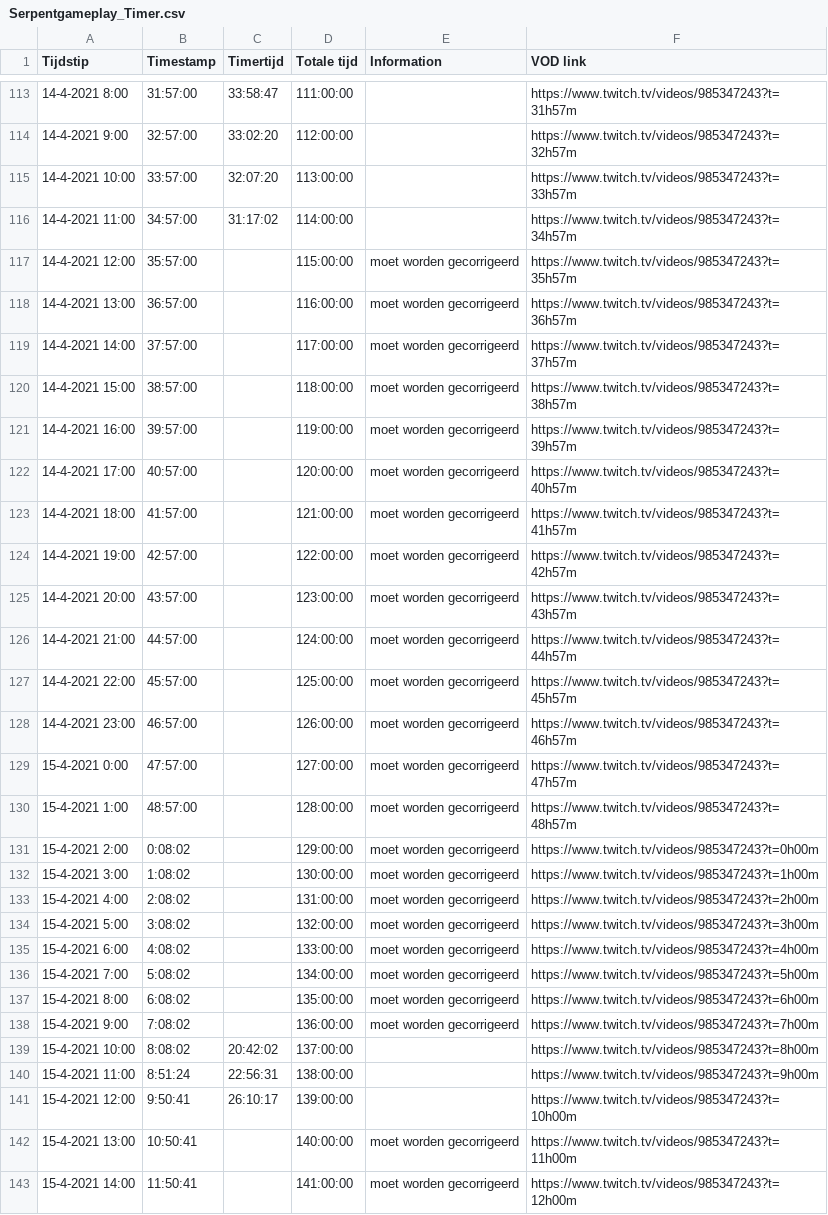
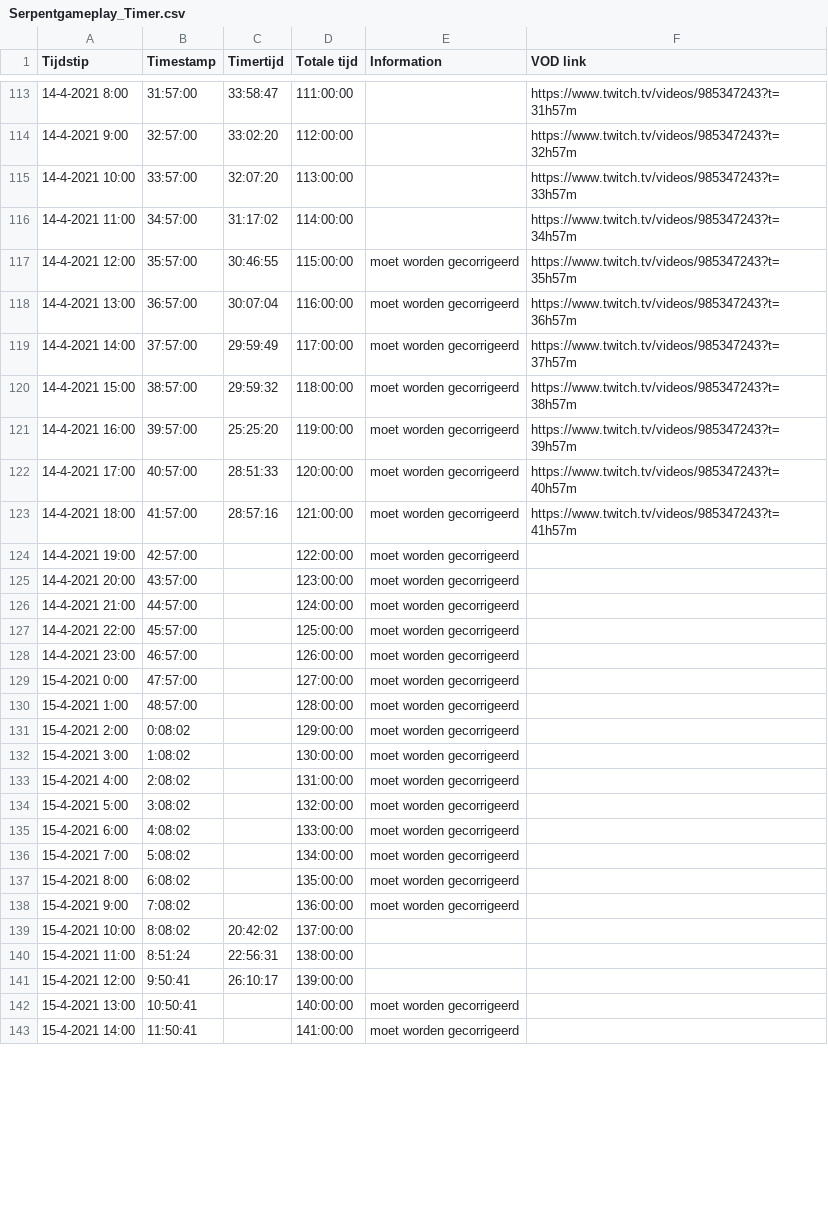
Before and after one commit to daanbreur/cdn, a CSV file: Serpentgameplay_Timer.csv, drawn as a sheet; only a part is shown, gaps mark what is left out; the diff covers the shown part only.

Commit message:
upload

```diff
--- a/Serpentgameplay_Timer.csv
+++ b/Serpentgameplay_Timer.csv
@@ -116,28 +116,28 @@ Tijdstip,Timestamp,Timertijd,Totale tijd,Information,VOD link
 14-4-2021 11:00,34:57:00,31:17:02,114:00:00,,https://www.twitch.tv/videos/985347243?t=34h57m
-14-4-2021 12:00,35:57:00,,115:00:00,moet worden gecorrigeerd,https://www.twitch.tv/videos/985347243?t=35h57m
-14-4-2021 13:00,36:57:00,,116:00:00,moet worden gecorrigeerd,https://www.twitch.tv/videos/985347243?t=36h57m
-14-4-2021 14:00,37:57:00,,117:00:00,moet worden gecorrigeerd,https://www.twitch.tv/videos/985347243?t=37h57m
-14-4-2021 15:00,38:57:00,,118:00:00,moet worden gecorrigeerd,https://www.twitch.tv/videos/985347243?t=38h57m
-14-4-2021 16:00,39:57:00,,119:00:00,moet worden gecorrigeerd,https://www.twitch.tv/videos/985347243?t=39h57m
-14-4-2021 17:00,40:57:00,,120:00:00,moet worden gecorrigeerd,https://www.twitch.tv/videos/985347243?t=40h57m
-14-4-2021 18:00,41:57:00,,121:00:00,moet worden gecorrigeerd,https://www.twitch.tv/videos/985347243?t=41h57m
-14-4-2021 19:00,42:57:00,,122:00:00,moet worden gecorrigeerd,https://www.twitch.tv/videos/985347243?t=42h57m
-14-4-2021 20:00,43:57:00,,123:00:00,moet worden gecorrigeerd,https://www.twitch.tv/videos/985347243?t=43h57m
-14-4-2021 21:00,44:57:00,,124:00:00,moet worden gecorrigeerd,https://www.twitch.tv/videos/985347243?t=44h57m
-14-4-2021 22:00,45:57:00,,125:00:00,moet worden gecorrigeerd,https://www.twitch.tv/videos/985347243?t=45h57m
-14-4-2021 23:00,46:57:00,,126:00:00,moet worden gecorrigeerd,https://www.twitch.tv/videos/985347243?t=46h57m
-15-4-2021 0:00,47:57:00,,127:00:00,moet worden gecorrigeerd,https://www.twitch.tv/videos/985347243?t=47h57m
-15-4-2021 1:00,48:57:00,,128:00:00,moet worden gecorrigeerd,https://www.twitch.tv/videos/985347243?t=48h57m
-15-4-2021 2:00,0:08:02,,129:00:00,moet worden gecorrigeerd,https://www.twitch.tv/videos/985347243?t=0h00m
-15-4-2021 3:00,1:08:02,,130:00:00,moet worden gecorrigeerd,https://www.twitch.tv/videos/985347243?t=1h00m
-15-4-2021 4:00,2:08:02,,131:00:00,moet worden gecorrigeerd,https://www.twitch.tv/videos/985347243?t=2h00m
-15-4-2021 5:00,3:08:02,,132:00:00,moet worden gecorrigeerd,https://www.twitch.tv/videos/985347243?t=3h00m
-15-4-2021 6:00,4:08:02,,133:00:00,moet worden gecorrigeerd,https://www.twitch.tv/videos/985347243?t=4h00m
-15-4-2021 7:00,5:08:02,,134:00:00,moet worden gecorrigeerd,https://www.twitch.tv/videos/985347243?t=5h00m
-15-4-2021 8:00,6:08:02,,135:00:00,moet worden gecorrigeerd,https://www.twitch.tv/videos/985347243?t=6h00m
-15-4-2021 9:00,7:08:02,,136:00:00,moet worden gecorrigeerd,https://www.twitch.tv/videos/985347243?t=7h00m
-15-4-2021 10:00,8:08:02,20:42:02,137:00:00,,https://www.twitch.tv/videos/985347243?t=8h00m
-15-4-2021 11:00,8:51:24,22:56:31,138:00:00,,https://www.twitch.tv/videos/985347243?t=9h00m
-15-4-2021 12:00,9:50:41,26:10:17,139:00:00,,https://www.twitch.tv/videos/985347243?t=10h00m
-15-4-2021 13:00,10:50:41,,140:00:00,moet worden gecorrigeerd,https://www.twitch.tv/videos/985347243?t=11h00m
-15-4-2021 14:00,11:50:41,,141:00:00,moet worden gecorrigeerd,https://www.twitch.tv/videos/985347243?t=12h00m
+14-4-2021 12:00,35:57:00,30:46:55,115:00:00,moet worden gecorrigeerd,https://www.twitch.tv/videos/985347243?t=35h57m
+14-4-2021 13:00,36:57:00,30:07:04,116:00:00,moet worden gecorrigeerd,https://www.twitch.tv/videos/985347243?t=36h57m
+14-4-2021 14:00,37:57:00,29:59:49,117:00:00,moet worden gecorrigeerd,https://www.twitch.tv/videos/985347243?t=37h57m
+14-4-2021 15:00,38:57:00,29:59:32,118:00:00,moet worden gecorrigeerd,https://www.twitch.tv/videos/985347243?t=38h57m
+14-4-2021 16:00,39:57:00,25:25:20,119:00:00,moet worden gecorrigeerd,https://www.twitch.tv/videos/985347243?t=39h57m
+14-4-2021 17:00,40:57:00,28:51:33,120:00:00,moet worden gecorrigeerd,https://www.twitch.tv/videos/985347243?t=40h57m
+14-4-2021 18:00,41:57:00,28:57:16,121:00:00,moet worden gecorrigeerd,https://www.twitch.tv/videos/985347243?t=41h57m
+14-4-2021 19:00,42:57:00,,122:00:00,moet worden gecorrigeerd,
+14-4-2021 20:00,43:57:00,,123:00:00,moet worden gecorrigeerd,
+14-4-2021 21:00,44:57:00,,124:00:00,moet worden gecorrigeerd,
+14-4-2021 22:00,45:57:00,,125:00:00,moet worden gecorrigeerd,
+14-4-2021 23:00,46:57:00,,126:00:00,moet worden gecorrigeerd,
+15-4-2021 0:00,47:57:00,,127:00:00,moet worden gecorrigeerd,
+15-4-2021 1:00,48:57:00,,128:00:00,moet worden gecorrigeerd,
+15-4-2021 2:00,0:08:02,,129:00:00,moet worden gecorrigeerd,
+15-4-2021 3:00,1:08:02,,130:00:00,moet worden gecorrigeerd,
+15-4-2021 4:00,2:08:02,,131:00:00,moet worden gecorrigeerd,
+15-4-2021 5:00,3:08:02,,132:00:00,moet worden gecorrigeerd,
+15-4-2021 6:00,4:08:02,,133:00:00,moet worden gecorrigeerd,
+15-4-2021 7:00,5:08:02,,134:00:00,moet worden gecorrigeerd,
+15-4-2021 8:00,6:08:02,,135:00:00,moet worden gecorrigeerd,
+15-4-2021 9:00,7:08:02,,136:00:00,moet worden gecorrigeerd,
+15-4-2021 10:00,8:08:02,20:42:02,137:00:00,,
+15-4-2021 11:00,8:51:24,22:56:31,138:00:00,,
+15-4-2021 12:00,9:50:41,26:10:17,139:00:00,,
+15-4-2021 13:00,10:50:41,,140:00:00,moet worden gecorrigeerd,
+15-4-2021 14:00,11:50:41,,141:00:00,moet worden gecorrigeerd,
```
Also changed, not shown: 8 edited cells elsewhere in this file.
